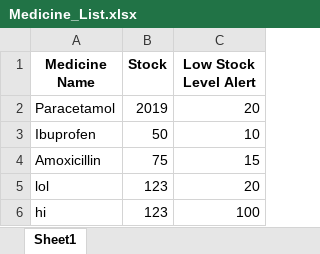
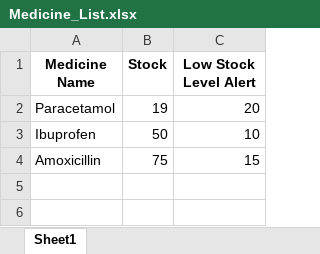
Before and after one commit to kaibin157/SC2002-SCSI-Group6, an Excel workbook: Medicine_List.xlsx, sheet Sheet1, drawn as a sheet; values as stored, in another font and other column widths than the file's, no borders; the diff names each change by its address in the sheet, - before the commit and + after, or states it on an @@ line.

```diff
--- a/Medicine_List.xlsx (sheet Sheet1)
+++ b/Medicine_List.xlsx (sheet Sheet1)
-B2 (Stock): 2019
+B2 (Stock): 19
-row 5: lol | 123 | 20
-row 6: hi | 123 | 100
```
Also changed, not shown: Appointment_List.xlsx, Authentication_List.xlsx, 4 other files.
